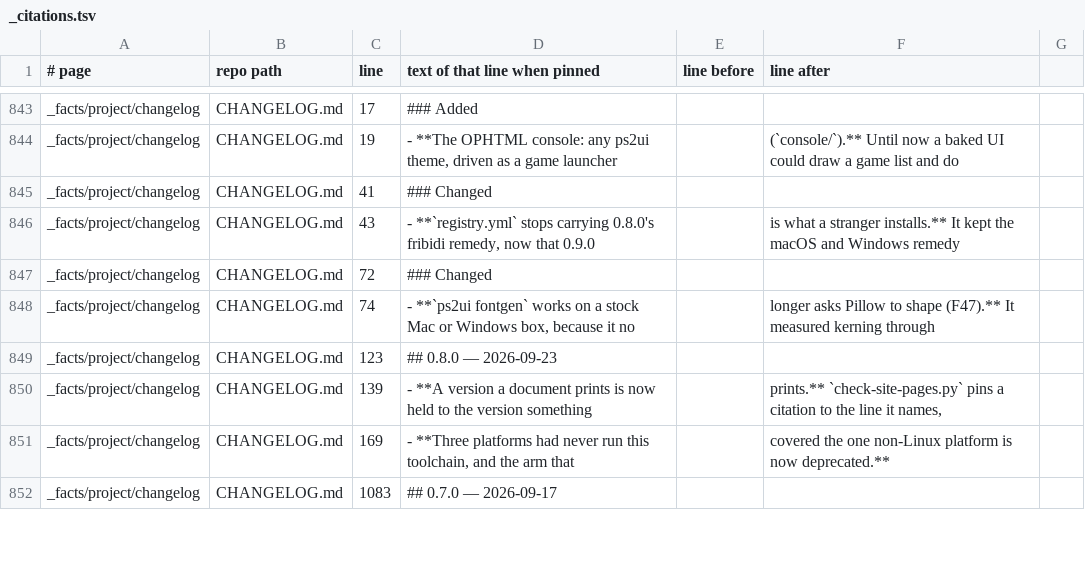
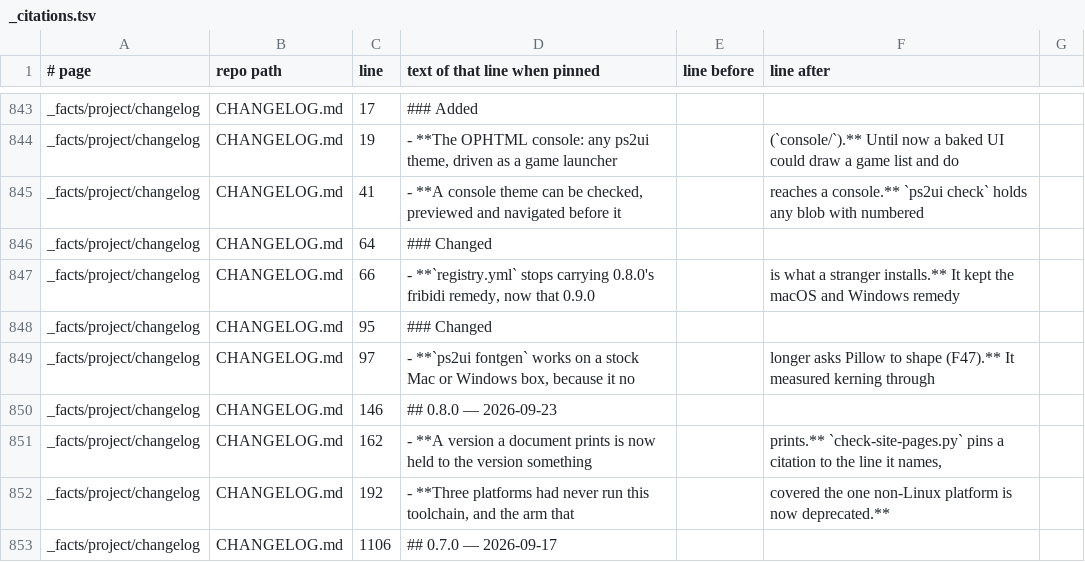
Before and after one commit to coffeedevsolutions/OPHTML, a TSV file: docs/site/_citations.tsv, drawn as a sheet; only a part is shown, gaps mark what is left out; the diff covers the shown part only.

```diff
--- a/docs/site/_citations.tsv
+++ b/docs/site/_citations.tsv
@@ -851,9 +851,10 @@ _facts/project/changelog	CHANGELOG.md	17	### Added
 _facts/project/changelog	CHANGELOG.md	19	- **The OPHTML console: any ps2ui theme, driven as a game launcher		  (`console/`).** Until now a baked UI could draw a game list and do
-_facts/project/changelog	CHANGELOG.md	41	### Changed		
-_facts/project/changelog	CHANGELOG.md	43	- **`registry.yml` stops carrying 0.8.0's fribidi remedy, now that 0.9.0		  is what a stranger installs.** It kept the macOS and Windows remedy
-_facts/project/changelog	CHANGELOG.md	72	### Changed		
-_facts/project/changelog	CHANGELOG.md	74	- **`ps2ui fontgen` works on a stock Mac or Windows box, because it no		  longer asks Pillow to shape (F47).** It measured kerning through
-_facts/project/changelog	CHANGELOG.md	123	## 0.8.0 — 2026-09-23		
-_facts/project/changelog	CHANGELOG.md	139	- **A version a document prints is now held to the version something		  prints.** `check-site-pages.py` pins a citation to the line it names,
-_facts/project/changelog	CHANGELOG.md	169	- **Three platforms had never run this toolchain, and the arm that		  covered the one non-Linux platform is now deprecated.**
-_facts/project/changelog	CHANGELOG.md	1083	## 0.7.0 — 2026-09-17		
+_facts/project/changelog	CHANGELOG.md	41	- **A console theme can be checked, previewed and navigated before it		  reaches a console.** `ps2ui check` holds any blob with numbered
+_facts/project/changelog	CHANGELOG.md	64	### Changed		
+_facts/project/changelog	CHANGELOG.md	66	- **`registry.yml` stops carrying 0.8.0's fribidi remedy, now that 0.9.0		  is what a stranger installs.** It kept the macOS and Windows remedy
+_facts/project/changelog	CHANGELOG.md	95	### Changed		
+_facts/project/changelog	CHANGELOG.md	97	- **`ps2ui fontgen` works on a stock Mac or Windows box, because it no		  longer asks Pillow to shape (F47).** It measured kerning through
+_facts/project/changelog	CHANGELOG.md	146	## 0.8.0 — 2026-09-23		
+_facts/project/changelog	CHANGELOG.md	162	- **A version a document prints is now held to the version something		  prints.** `check-site-pages.py` pins a citation to the line it names,
+_facts/project/changelog	CHANGELOG.md	192	- **Three platforms had never run this toolchain, and the arm that		  covered the one non-Linux platform is now deprecated.**
+_facts/project/changelog	CHANGELOG.md	1106	## 0.7.0 — 2026-09-17		
```
Also changed, not shown: 78 edited cells elsewhere in this file, docs/site/_versions.tsv, 37 other files.
